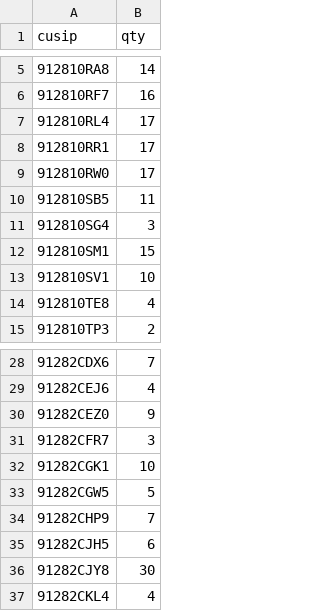
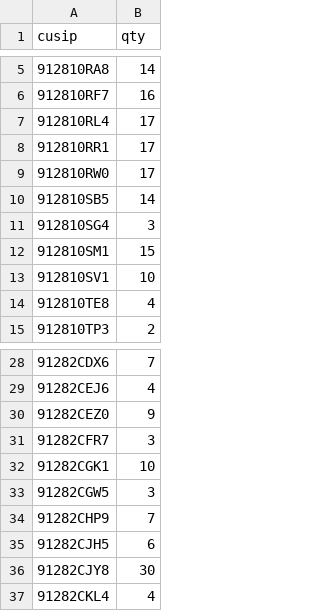
Before and after one commit to aerokam/TIPS, a CSV file: TipsLadderManager/data/SampleHoldings.csv, drawn as a sheet; only a part is shown, gaps mark what is left out.

Commit message:
TipsLadderManager: refresh sample/test holdings fixtures

```diff
--- a/TipsLadderManager/data/SampleHoldings.csv
+++ b/TipsLadderManager/data/SampleHoldings.csv
@@ -9,3 +9,3 @@ cusip,qty
 912810RW0,17
-912810SB5,11
+912810SB5,14
 912810SG4,3
@@ -32,3 +32,3 @@ cusip,qty
 91282CGK1,10
-91282CGW5,5
+91282CGW5,3
 91282CHP9,7
```
Also changed, not shown: 1 other file.
